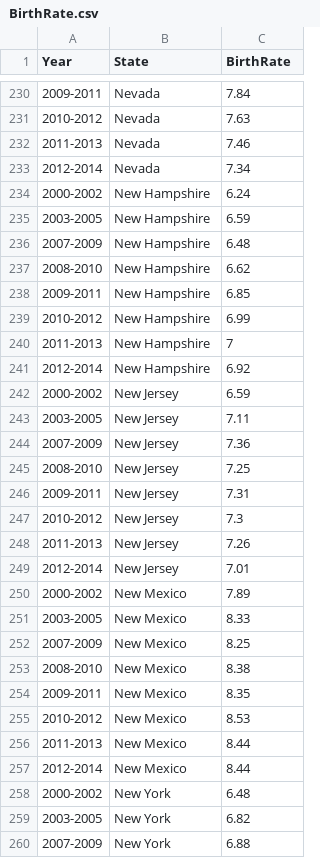
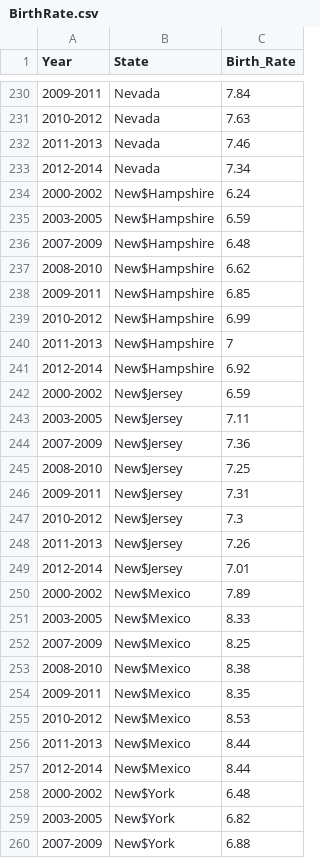
Before and after one commit to dadupat/aplaproject, a CSV file: Health/src/main/webapp/DownloadableContent/BirthRate.csv, drawn as a sheet; only a part is shown, gaps mark what is left out; the diff covers the shown part only.

```diff
--- a/Health/src/main/webapp/DownloadableContent/BirthRate.csv
+++ b/Health/src/main/webapp/DownloadableContent/BirthRate.csv
@@ -1 +1 @@
-Year,State,BirthRate
+Year,State,Birth_Rate
@@ -233,28 +233,28 @@ Year,State,BirthRate
 2012-2014,Nevada,7.34
-2000-2002,New Hampshire,6.24
-2003-2005,New Hampshire,6.59
-2007-2009,New Hampshire,6.48
-2008-2010,New Hampshire,6.62
-2009-2011,New Hampshire,6.85
-2010-2012,New Hampshire,6.99
-2011-2013,New Hampshire,7
-2012-2014,New Hampshire,6.92
-2000-2002,New Jersey,6.59
-2003-2005,New Jersey,7.11
-2007-2009,New Jersey,7.36
-2008-2010,New Jersey,7.25
-2009-2011,New Jersey,7.31
-2010-2012,New Jersey,7.3
-2011-2013,New Jersey,7.26
-2012-2014,New Jersey,7.01
-2000-2002,New Mexico,7.89
-2003-2005,New Mexico,8.33
-2007-2009,New Mexico,8.25
-2008-2010,New Mexico,8.38
-2009-2011,New Mexico,8.35
-2010-2012,New Mexico,8.53
-2011-2013,New Mexico,8.44
-2012-2014,New Mexico,8.44
-2000-2002,New York,6.48
-2003-2005,New York,6.82
-2007-2009,New York,6.88
+2000-2002,New$Hampshire,6.24
+2003-2005,New$Hampshire,6.59
+2007-2009,New$Hampshire,6.48
+2008-2010,New$Hampshire,6.62
+2009-2011,New$Hampshire,6.85
+2010-2012,New$Hampshire,6.99
+2011-2013,New$Hampshire,7
+2012-2014,New$Hampshire,6.92
+2000-2002,New$Jersey,6.59
+2003-2005,New$Jersey,7.11
+2007-2009,New$Jersey,7.36
+2008-2010,New$Jersey,7.25
+2009-2011,New$Jersey,7.31
+2010-2012,New$Jersey,7.3
+2011-2013,New$Jersey,7.26
+2012-2014,New$Jersey,7.01
+2000-2002,New$Mexico,7.89
+2003-2005,New$Mexico,8.33
+2007-2009,New$Mexico,8.25
+2008-2010,New$Mexico,8.38
+2009-2011,New$Mexico,8.35
+2010-2012,New$Mexico,8.53
+2011-2013,New$Mexico,8.44
+2012-2014,New$Mexico,8.44
+2000-2002,New$York,6.48
+2003-2005,New$York,6.82
+2007-2009,New$York,6.88
```
Also changed, not shown: 53 edited cells elsewhere in this file, Health/src/main/webapp/DownloadableContent/CancerRate.csv, Health/src/main/webapp/DownloadableContent/DeathRate.csv, 5 other files.
